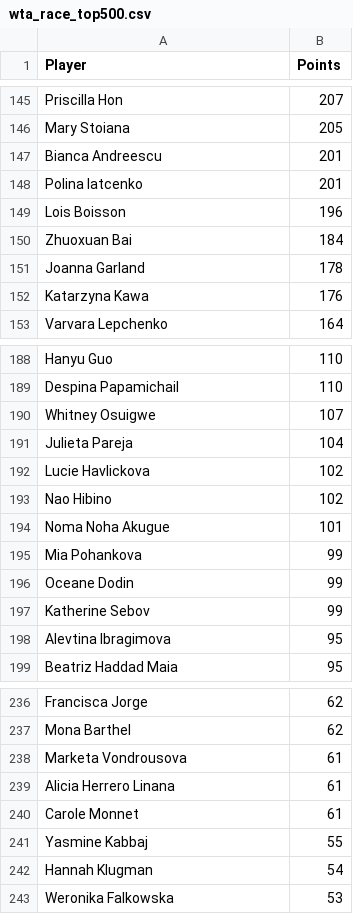
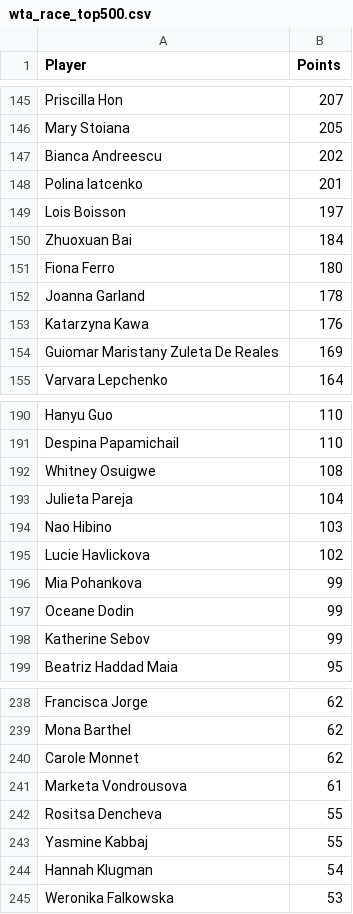
Before and after one commit to peterblum20/ATP-Race-Data, a CSV file: wta_race_top500.csv, drawn as a sheet; only a part is shown, gaps mark what is left out; the diff covers the shown part only.

```diff
--- a/wta_race_top500.csv
+++ b/wta_race_top500.csv
@@ -146,8 +146,10 @@ Priscilla Hon,207
 Mary Stoiana,205
-Bianca Andreescu,201
+Bianca Andreescu,202
 Polina Iatcenko,201
-Lois Boisson,196
+Lois Boisson,197
 Zhuoxuan Bai,184
+Fiona Ferro,180
 Joanna Garland,178
 Katarzyna Kawa,176
+Guiomar Maristany Zuleta De Reales,169
 Varvara Lepchenko,164
@@ -189,7 +191,6 @@ Hanyu Guo,110
 Despina Papamichail,110
-Whitney Osuigwe,107
+Whitney Osuigwe,108
 Julieta Pareja,104
+Nao Hibino,103
 Lucie Havlickova,102
-Nao Hibino,102
-Noma Noha Akugue,101
 Mia Pohankova,99
@@ -197,3 +198,2 @@ Oceane Dodin,99
 Katherine Sebov,99
-Alevtina Ibragimova,95
 Beatriz Haddad Maia,95
@@ -237,5 +239,5 @@ Francisca Jorge,62
 Mona Barthel,62
+Carole Monnet,62
 Marketa Vondrousova,61
-Alicia Herrero Linana,61
-Carole Monnet,61
+Rositsa Dencheva,55
 Yasmine Kabbaj,55
```
Also changed, not shown: 13 added rows, 13 removed rows and 6 edited cells elsewhere in this file, atp_race_top500.csv.
